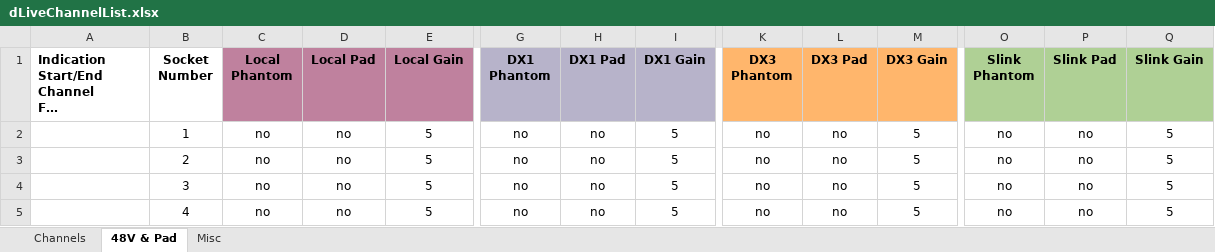
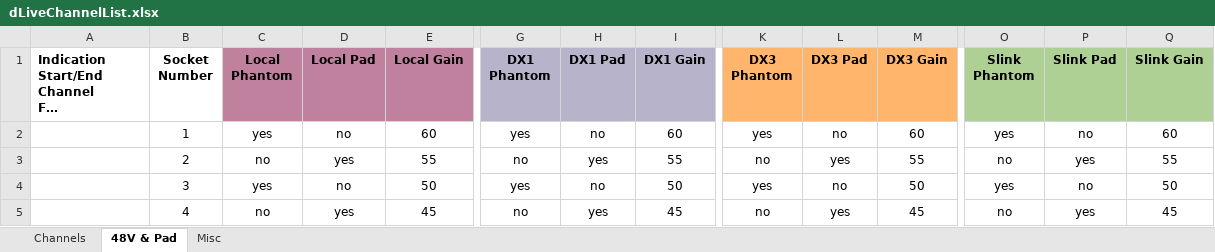
Before and after one commit to togrupe/dlive-midi-tools, an Excel workbook: dLiveChannelList.xlsx, sheet 48V & Pad, drawn as a sheet; only a part is shown, gaps mark what is left out; long unchanged cells end in …; values as stored, in another font and other column widths than the file's, no borders; the diff covers the shown part only; the diff names each change by its address in the sheet, - before the commit and + after, or states it on an @@ line.

Commit message:
Mute groups added to spreadsheet

```diff
--- a/dLiveChannelList.xlsx (sheet 48V & Pad)
+++ b/dLiveChannelList.xlsx (sheet 48V & Pad)
-C2 (Local Phantom): no
+C2 (Local Phantom): yes
-E2 (Local Gain): 5
+E2 (Local Gain): 60
-G2 (DX1 Phantom): no
+G2 (DX1 Phantom): yes
-I2 (DX1 Gain): 5
+I2 (DX1 Gain): 60
-K2 (DX3 Phantom): no
+K2 (DX3 Phantom): yes
-M2 (DX3 Gain): 5
+M2 (DX3 Gain): 60
-O2 (Slink Phantom): no
+O2 (Slink Phantom): yes
-Q2 (Slink Gain): 5
+Q2 (Slink Gain): 60
-D3 (Local Pad): no
+D3 (Local Pad): yes
-E3 (Local Gain): 5
+E3 (Local Gain): 55
-H3 (DX1 Pad): no
+H3 (DX1 Pad): yes
-I3 (DX1 Gain): 5
+I3 (DX1 Gain): 55
-L3 (DX3 Pad): no
+L3 (DX3 Pad): yes
-M3 (DX3 Gain): 5
+M3 (DX3 Gain): 55
-P3 (Slink Pad): no
+P3 (Slink Pad): yes
-Q3 (Slink Gain): 5
+Q3 (Slink Gain): 55
-C4 (Local Phantom): no
+C4 (Local Phantom): yes
-E4 (Local Gain): 5
+E4 (Local Gain): 50
-G4 (DX1 Phantom): no
+G4 (DX1 Phantom): yes
-I4 (DX1 Gain): 5
+I4 (DX1 Gain): 50
-K4 (DX3 Phantom): no
+K4 (DX3 Phantom): yes
-M4 (DX3 Gain): 5
+M4 (DX3 Gain): 50
-O4 (Slink Phantom): no
+O4 (Slink Phantom): yes
-Q4 (Slink Gain): 5
+Q4 (Slink Gain): 50
-D5 (Local Pad): no
+D5 (Local Pad): yes
-E5 (Local Gain): 5
+E5 (Local Gain): 45
-H5 (DX1 Pad): no
+H5 (DX1 Pad): yes
-I5 (DX1 Gain): 5
+I5 (DX1 Gain): 45
-L5 (DX3 Pad): no
+L5 (DX3 Pad): yes
-M5 (DX3 Gain): 5
+M5 (DX3 Gain): 45
-P5 (Slink Pad): no
+P5 (Slink Pad): yes
-Q5 (Slink Gain): 5
+Q5 (Slink Gain): 45
```
Also changed, not shown: 268 edited cells elsewhere in this sheet, sheet Channels.
